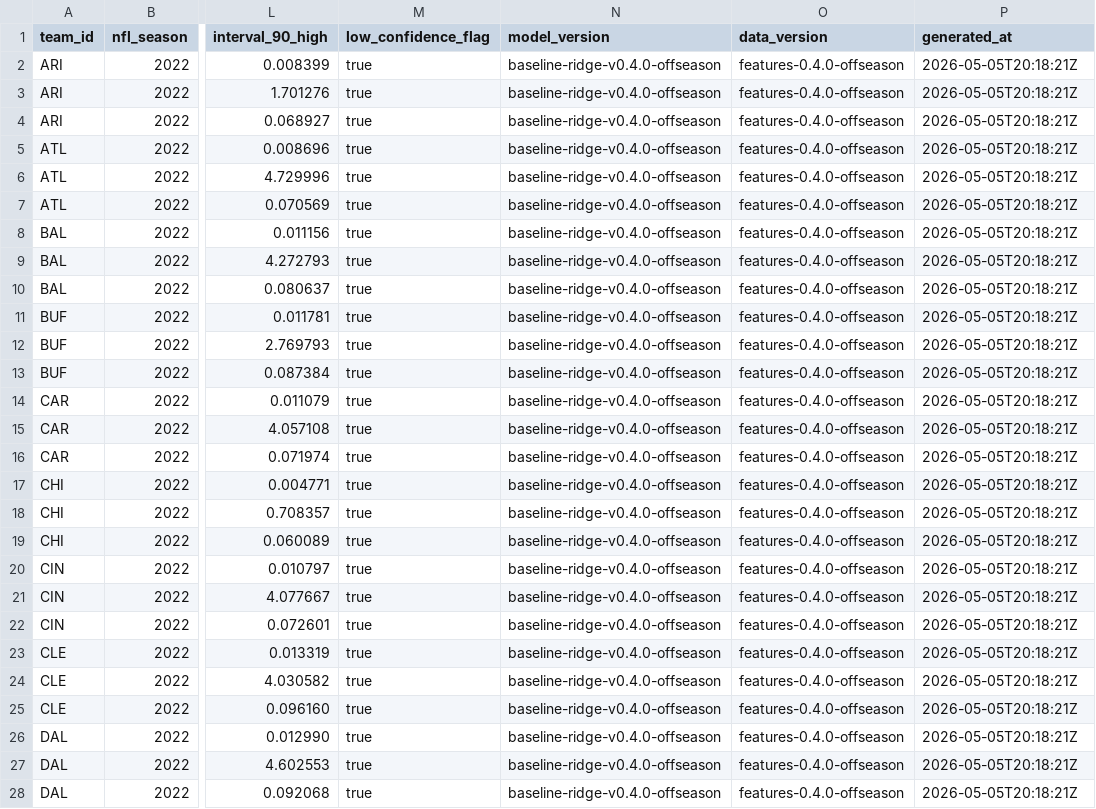
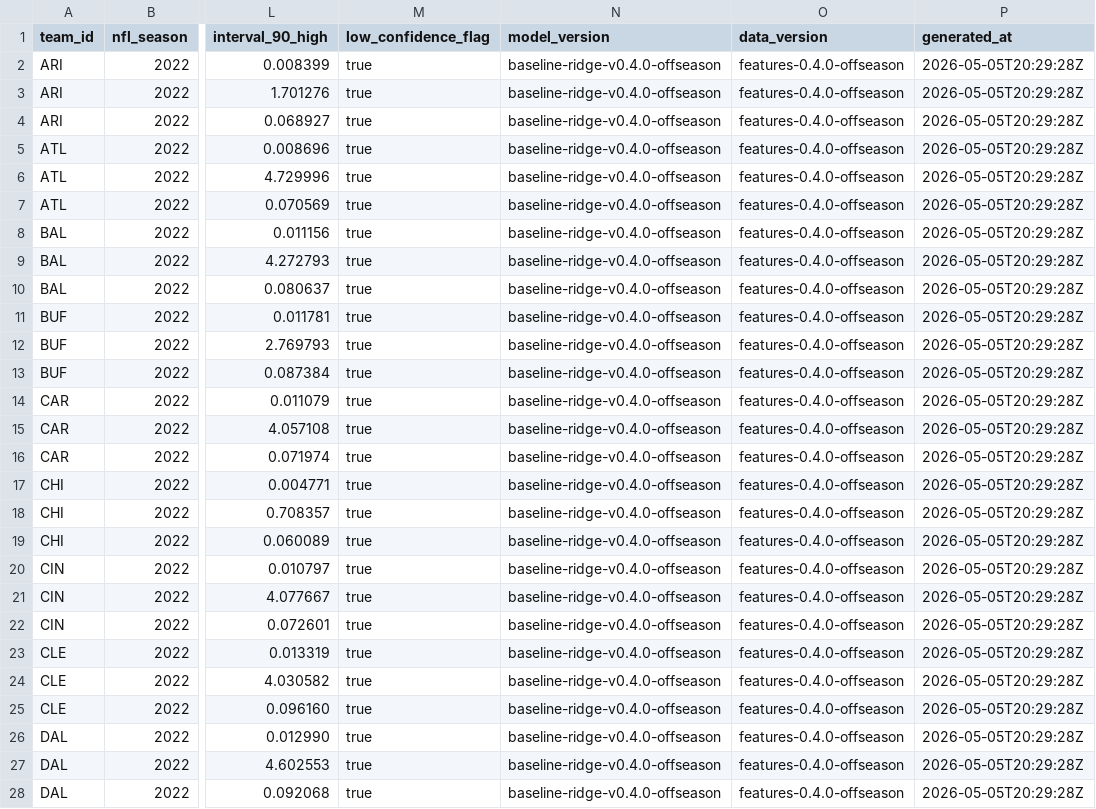
Before and after one commit to rmallorybpc/nflanalysis, a CSV file: data/processed/offseason/2022/model_outputs.csv, drawn as a sheet; only a part is shown, gaps mark what is left out; the diff covers the shown part only; the diff names each change by its address in the sheet, - before the commit and + after, or states it on an @@ line.

```diff
--- a/data/processed/offseason/2022/model_outputs.csv
+++ b/data/processed/offseason/2022/model_outputs.csv
-P2:P28 (generated_at): 2026-05-05T20:18:21Z
+P2:P28 (generated_at): 2026-05-05T20:29:28Z
```
Also changed, not shown: 69 edited cells elsewhere in this file, data/processed/model_outputs_hierarchical.csv, data/processed/offseason/2022/model_outputs_hierarchical.csv, 43 other files.
